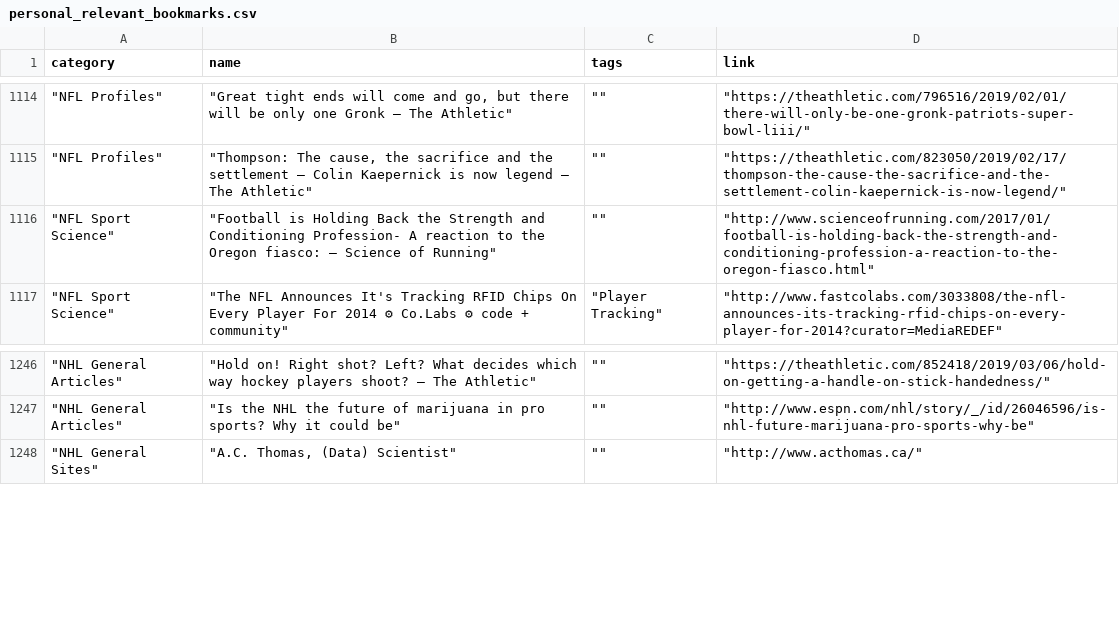
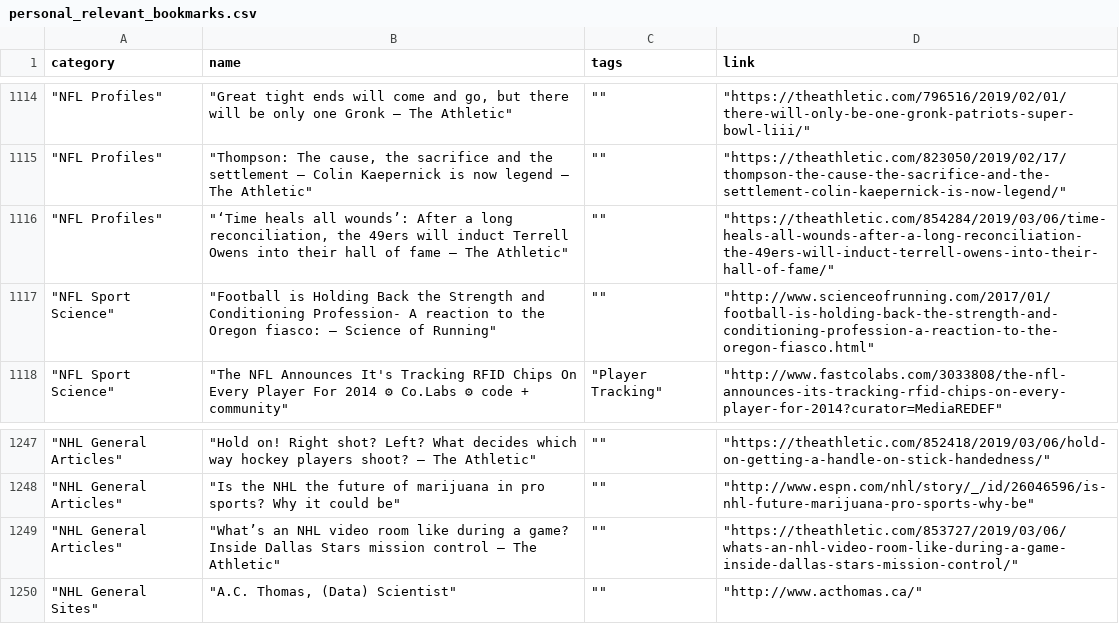
Before and after one commit to Connor-R/connor-r.github.io, a CSV file: csvs/personal_relevant_bookmarks.csv, drawn as a sheet; only a part is shown, gaps mark what is left out.

```diff
--- a/csvs/personal_relevant_bookmarks.csv
+++ b/csvs/personal_relevant_bookmarks.csv
@@ -1115,2 +1115,3 @@ category,name,tags,link
 """NFL Profiles""","""Thompson: The cause, the sacrifice and the settlement — Colin Kaepernick is now legend – The Athletic""","""""","""https://theathletic.com/823050/2019/02/17/thompson-the-cause-the-sacrifice-and-the-settlement-colin-kaepernick-is-now-legend/"""
+"""NFL Profiles""","""‘Time heals all wounds’: After a long reconciliation, the 49ers will induct Terrell Owens into their hall of fame – The Athletic""","""""","""https://theathletic.com/854284/2019/03/06/time-heals-all-wounds-after-a-long-reconciliation-the-49ers-will-induct-terrell-owens-into-their-hall-of-fame/"""
 """NFL Sport Science""","""Football is Holding Back the Strength and Conditioning Profession- A reaction to the Oregon fiasco: – Science of Running""","""""","""http://www.scienceofrunning.com/2017/01/football-is-holding-back-the-strength-and-conditioning-profession-a-reaction-to-the-oregon-fiasco.html"""
@@ -1247,2 +1248,3 @@ category,name,tags,link
 """NHL General Articles""","""Is the NHL the future of marijuana in pro sports? Why it could be""","""""","""http://www.espn.com/nhl/story/_/id/26046596/is-nhl-future-marijuana-pro-sports-why-be"""
+"""NHL General Articles""","""What’s an NHL video room like during a game? Inside Dallas Stars mission control – The Athletic""","""""","""https://theathletic.com/853727/2019/03/06/whats-an-nhl-video-room-like-during-a-game-inside-dallas-stars-mission-control/"""
 """NHL General Sites""","""A.C. Thomas, (Data) Scientist""","""""","""http://www.acthomas.ca/"""
```
Also changed, not shown: csvs/personal_quotes.csv, csvs/personal_tvShows.csv, 6 other files.
